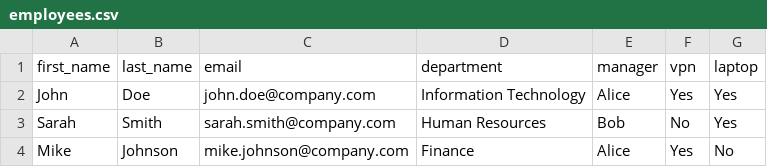
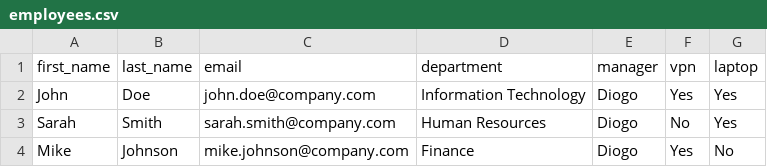
Before and after one commit to Dio-Goncalves/jira-automation, a CSV file: data/employees.csv, drawn as a sheet.

Commit message:
solve issue with manager field data

```diff
--- a/data/employees.csv
+++ b/data/employees.csv
@@ -1,4 +1,4 @@
 first_name,last_name,email,department,manager,vpn,laptop
-John,Doe,john.doe@company.com,Information Technology,Alice,Yes,Yes
-Sarah,Smith,sarah.smith@company.com,Human Resources,Bob,No,Yes
-Mike,Johnson,mike.johnson@company.com,Finance,Alice,Yes,No
+John,Doe,john.doe@company.com,Information Technology,Diogo,Yes,Yes
+Sarah,Smith,sarah.smith@company.com,Human Resources,Diogo,No,Yes
+Mike,Johnson,mike.johnson@company.com,Finance,Diogo,Yes,No
```
Also changed, not shown: 4 other files.
